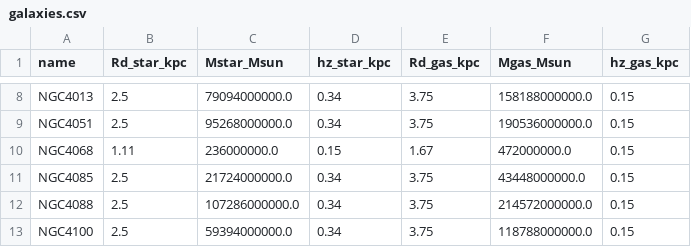
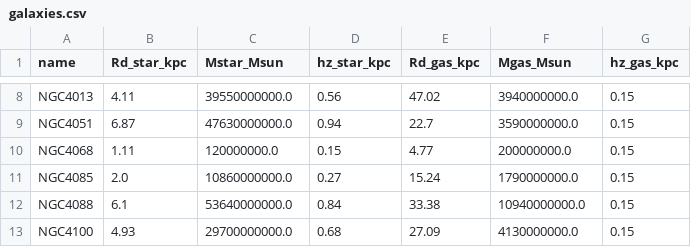
Before and after one commit to VitorFigueiredoResearch/Baryon-Convolved-Effective-Potential, a CSV file: data/galaxies.csv, drawn as a sheet; only a part is shown, gaps mark what is left out; the diff covers the shown part only; the diff names each change by its address in the sheet, - before the commit and + after, or states it on an @@ line.

Commit message:
Update galaxies.csv

```diff
--- a/data/galaxies.csv
+++ b/data/galaxies.csv
-B8 (Rd_star_kpc): 2.5
+B8 (Rd_star_kpc): 4.11
-C8 (Mstar_Msun): 79094000000.0
+C8 (Mstar_Msun): 39550000000.0
-D8 (hz_star_kpc): 0.34
+D8 (hz_star_kpc): 0.56
-E8 (Rd_gas_kpc): 3.75
+E8 (Rd_gas_kpc): 47.02
-F8 (Mgas_Msun): 158188000000.0
+F8 (Mgas_Msun): 3940000000.0
-B9 (Rd_star_kpc): 2.5
+B9 (Rd_star_kpc): 6.87
-C9 (Mstar_Msun): 95268000000.0
+C9 (Mstar_Msun): 47630000000.0
-D9 (hz_star_kpc): 0.34
+D9 (hz_star_kpc): 0.94
-E9 (Rd_gas_kpc): 3.75
+E9 (Rd_gas_kpc): 22.7
-F9 (Mgas_Msun): 190536000000.0
+F9 (Mgas_Msun): 3590000000.0
-C10 (Mstar_Msun): 236000000.0
+C10 (Mstar_Msun): 120000000.0
-E10 (Rd_gas_kpc): 1.67
+E10 (Rd_gas_kpc): 4.77
-F10 (Mgas_Msun): 472000000.0
+F10 (Mgas_Msun): 200000000.0
-B11 (Rd_star_kpc): 2.5
+B11 (Rd_star_kpc): 2.0
-C11 (Mstar_Msun): 21724000000.0
+C11 (Mstar_Msun): 10860000000.0
-D11 (hz_star_kpc): 0.34
+D11 (hz_star_kpc): 0.27
-E11 (Rd_gas_kpc): 3.75
+E11 (Rd_gas_kpc): 15.24
-F11 (Mgas_Msun): 43448000000.0
+F11 (Mgas_Msun): 1790000000.0
-B12 (Rd_star_kpc): 2.5
+B12 (Rd_star_kpc): 6.1
-C12 (Mstar_Msun): 107286000000.0
+C12 (Mstar_Msun): 53640000000.0
-D12 (hz_star_kpc): 0.34
+D12 (hz_star_kpc): 0.84
-E12 (Rd_gas_kpc): 3.75
+E12 (Rd_gas_kpc): 33.38
-F12 (Mgas_Msun): 214572000000.0
+F12 (Mgas_Msun): 10940000000.0
-B13 (Rd_star_kpc): 2.5
+B13 (Rd_star_kpc): 4.93
-C13 (Mstar_Msun): 59394000000.0
+C13 (Mstar_Msun): 29700000000.0
-D13 (hz_star_kpc): 0.34
+D13 (hz_star_kpc): 0.68
-E13 (Rd_gas_kpc): 3.75
+E13 (Rd_gas_kpc): 27.09
-F13 (Mgas_Msun): 118788000000.0
+F13 (Mgas_Msun): 4130000000.0
```
Also changed, not shown: 129 edited cells elsewhere in this file.
